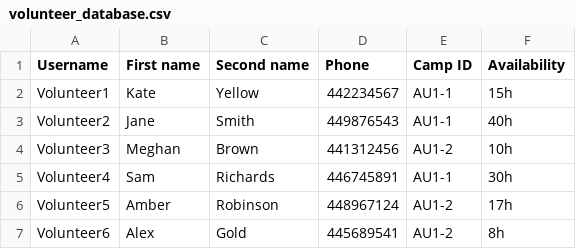
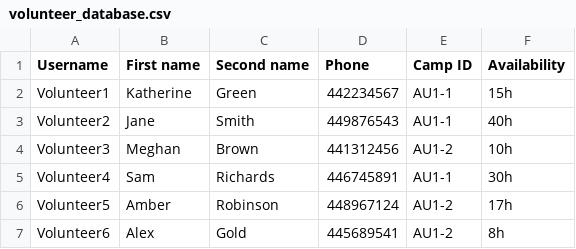
Before and after one commit to KyraCh/introProgramming, a CSV file: volunteer_database.csv, drawn as a sheet; only a part is shown.

```diff
--- a/volunteer_database.csv
+++ b/volunteer_database.csv
@@ -1,3 +1,3 @@
 Username,First name,Second name,Phone,Camp ID,Availability
-Volunteer1,Kate,Yellow,442234567,AU1-1,15h
+Volunteer1,Katherine,Green,442234567,AU1-1,15h
 Volunteer2,Jane,Smith,449876543,AU1-1,40h
```
Also changed, not shown: camp_database.csv, user_database.csv, 4 other files.
